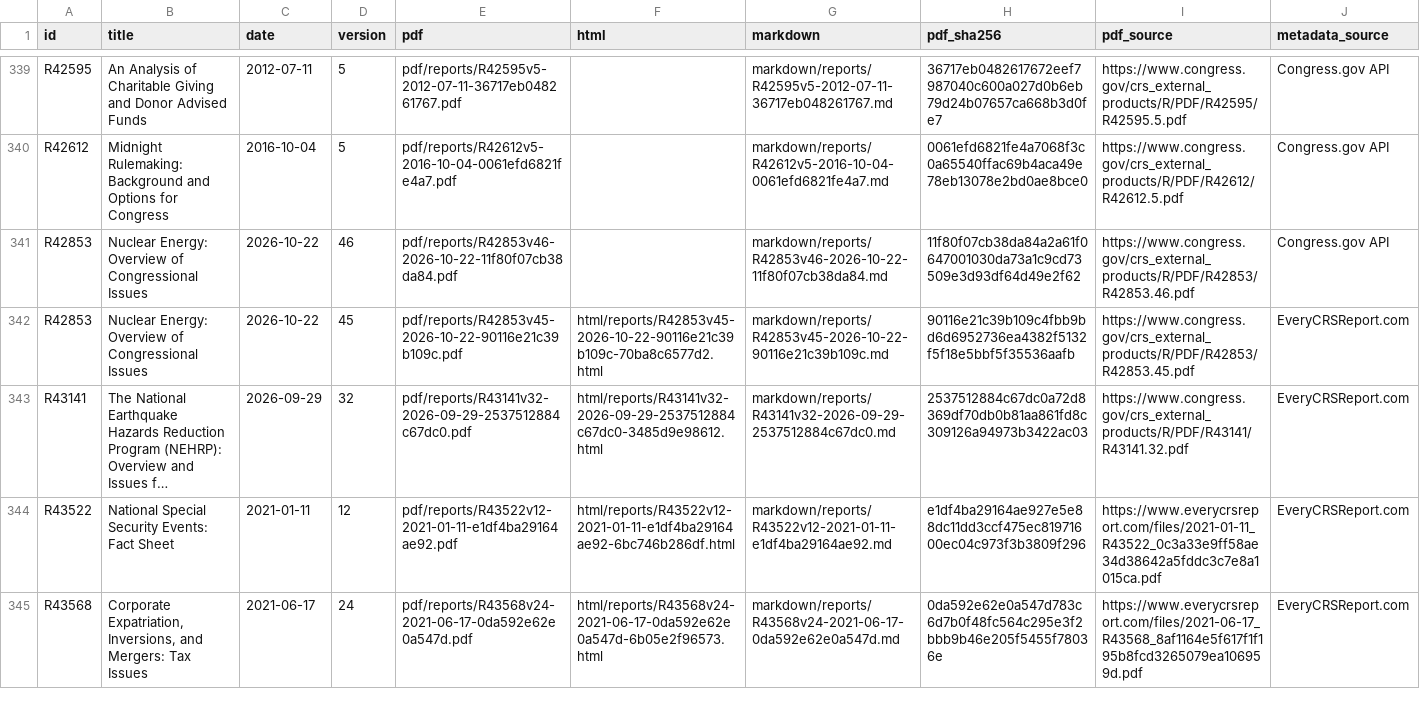
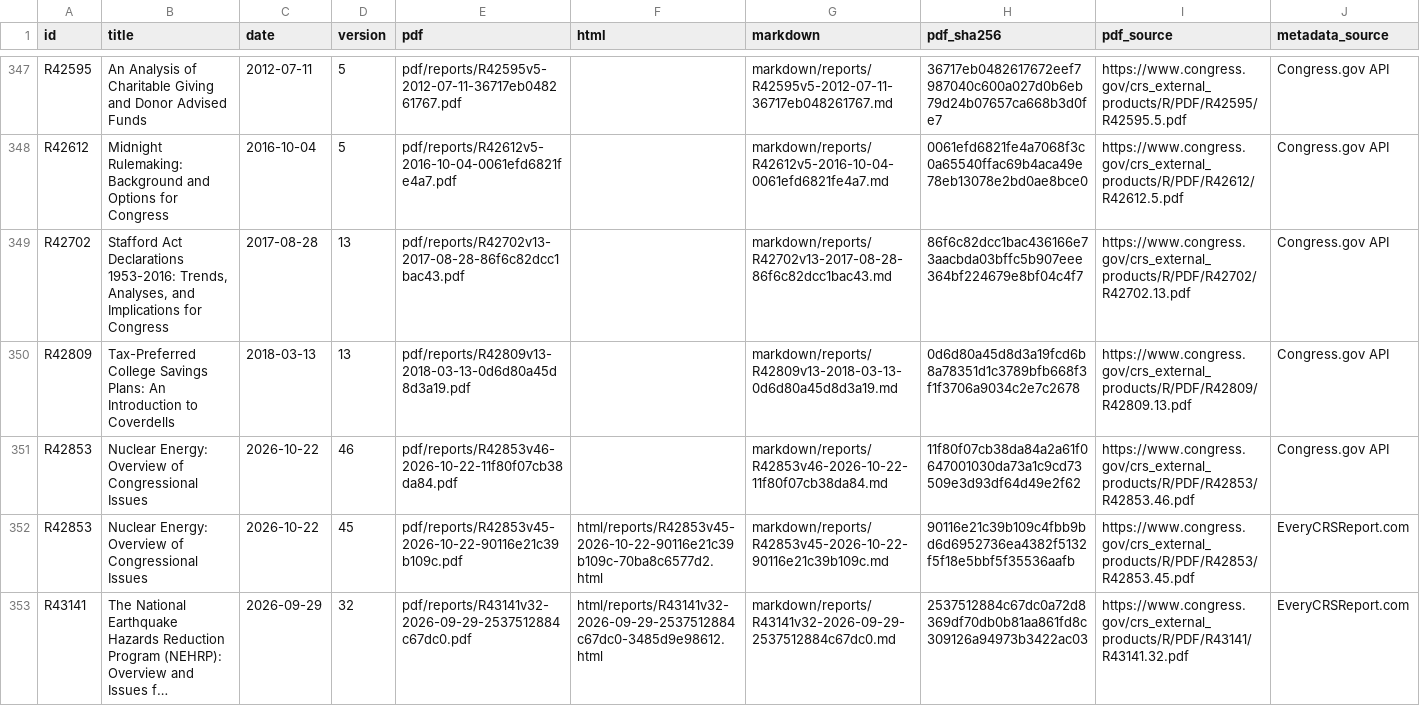
Before and after one commit to krischen-77/crs-reports, a CSV file: data/archived-reports.csv, drawn as a sheet; only a part is shown, gaps mark what is left out; the shorter side is filled out with more unchanged rows; long unchanged cells end in …; the diff covers the shown part only; the diff names each change by its address in the sheet, - before the commit and + after, or states it on an @@ line.

```diff
--- a/data/archived-reports.csv
+++ b/data/archived-reports.csv
+row 349: R42702 | Stafford Act Declarations 1953-2016: Trends, Analyses, and Implications for Congress | 2017-08-28 | 13 | pdf/reports/R42702v13-2017-08-28-86f6c82dcc1bac43.pdf |  | markdown/reports/R42702v13-2017-08-28-86f6c82dcc1bac43.md | 86f6c82dcc1bac436166e73aacbda03bffc5b907eee364bf224679e8bf04c4f7 | https://www.congress.gov/crs_external_products/R/PDF/R42702/R42702.13.pdf | Congress.gov API
+row 350: R42809 | Tax-Preferred College Savings Plans: An Introduction to Coverdells | 2018-03-13 | 13 | pdf/reports/R42809v13-2018-03-13-0d6d80a45d8d3a19.pdf |  | markdown/reports/R42809v13-2018-03-13-0d6d80a45d8d3a19.md | 0d6d80a45d8d3a19fcd6b8a78351d1c3789bfb668f3f1f3706a9034c2e7c2678 | https://www.congress.gov/crs_external_products/R/PDF/R42809/R42809.13.pdf | Congress.gov API
```
Also changed, not shown: 10 added rows elsewhere in this file, 46 other files.
